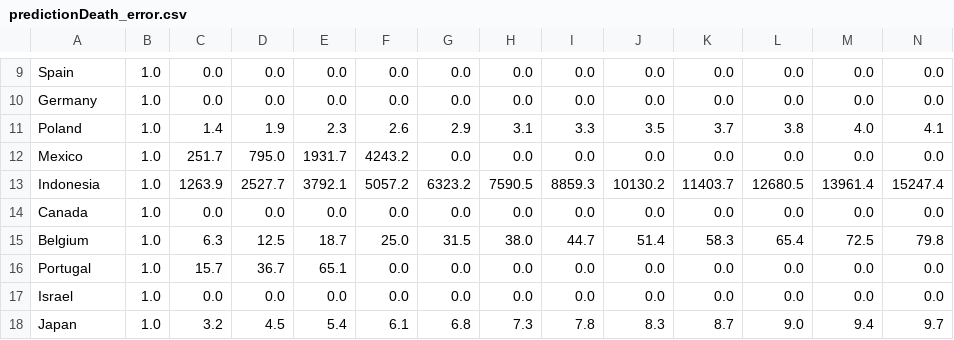
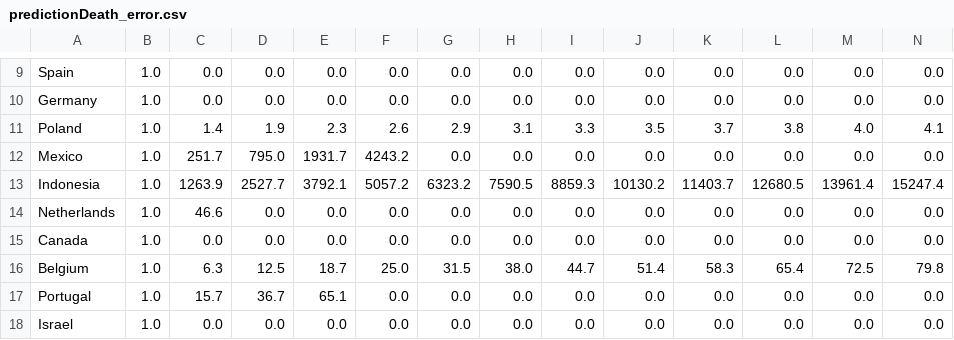
Before and after one commit to silviodonato/covid19, a CSV file: predictionDeath_error.csv, drawn as a sheet; only a part is shown, gaps mark what is left out; the shorter side is filled out with more unchanged rows; rows hold the shown columns only; the diff names each change by its address in the sheet, - before the commit and + after, or states it on an @@ line.

```diff
--- a/predictionDeath_error.csv
+++ b/predictionDeath_error.csv
+row 14: Netherlands | 1.0 | 46.6 | 0.0 | 0.0 | 0.0 | 0.0 | 0.0 | 0.0 | 0.0 | 0.0 | 0.0 | 0.0 | 0.0
```
Also changed, not shown: prediction.csv, predictionDeath.csv, 39 other files.
